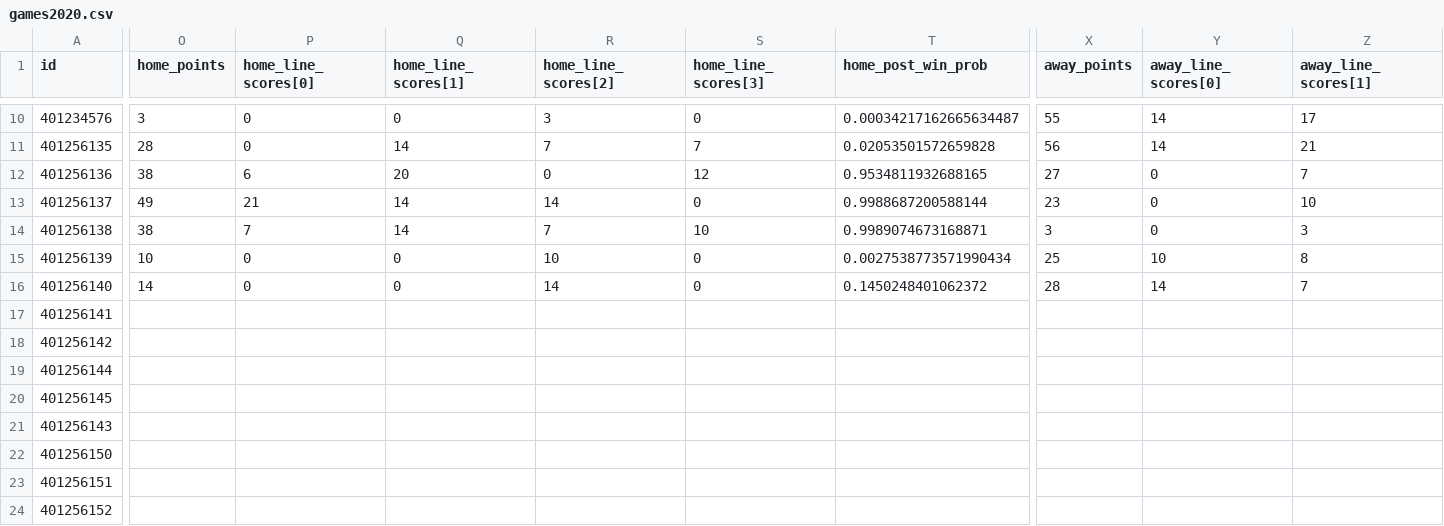
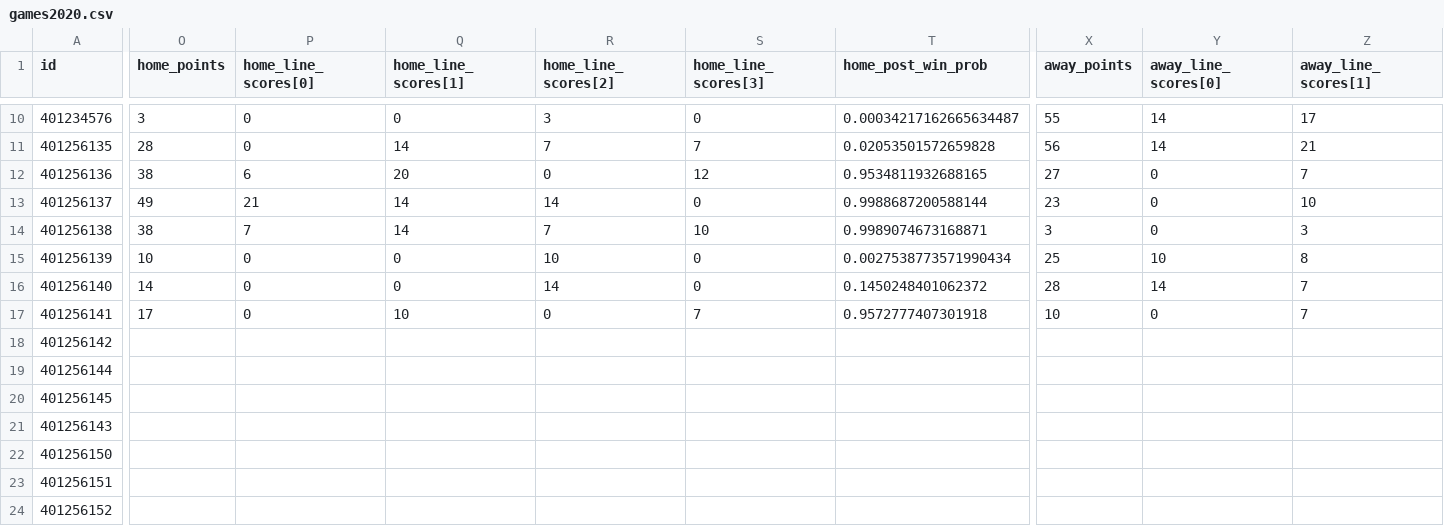
Before and after one commit to jackwarfield/rg2_poll, a CSV file: cfb/games2020.csv, drawn as a sheet; only a part is shown, gaps mark what is left out; the diff covers the shown part only; the diff names each change by its address in the sheet, - before the commit and + after, or states it on an @@ line.

```diff
--- a/cfb/games2020.csv
+++ b/cfb/games2020.csv
-O17 (home_points): (empty)
+O17 (home_points): 17
-P17 (home_line_scores[0]): (empty)
+P17 (home_line_scores[0]): 0
-Q17 (home_line_scores[1]): (empty)
+Q17 (home_line_scores[1]): 10
-R17 (home_line_scores[2]): (empty)
+R17 (home_line_scores[2]): 0
-S17 (home_line_scores[3]): (empty)
+S17 (home_line_scores[3]): 7
-T17 (home_post_win_prob): (empty)
+T17 (home_post_win_prob): 0.9572777407301918
-X17 (away_points): (empty)
+X17 (away_points): 10
-Y17 (away_line_scores[0]): (empty)
+Y17 (away_line_scores[0]): 0
-Z17 (away_line_scores[1]): (empty)
+Z17 (away_line_scores[1]): 7
```
Also changed, not shown: 4 edited cells elsewhere in this file, cfb/teams_2020_rankings.csv, 2 other files.
